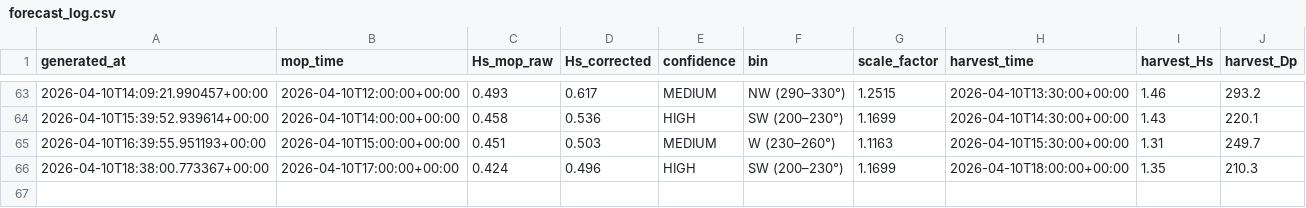
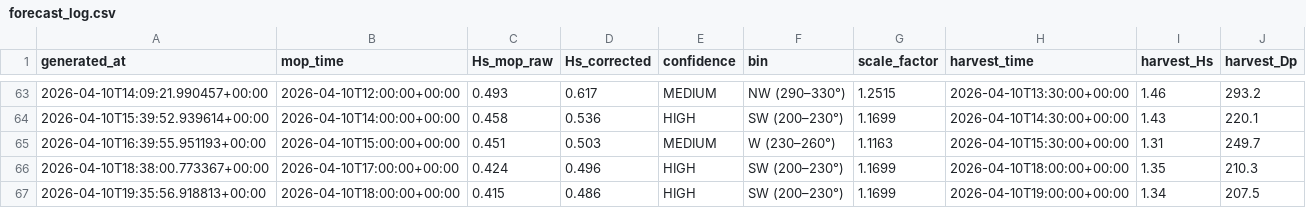
Before and after one commit to aadhavr/campus-point-waves, a CSV file: forecast_log.csv, drawn as a sheet; only a part is shown, gaps mark what is left out.

```diff
--- a/forecast_log.csv
+++ b/forecast_log.csv
@@ -66 +66,2 @@ generated_at,mop_time,Hs_mop_raw,Hs_corrected,confidence,bin,scale_factor,harves
 2026-04-10T18:38:00.773367+00:00,2026-04-10T17:00:00+00:00,0.424,0.496,HIGH,SW  (200–230°),1.1699,2026-04-10T18:00:00+00:00,1.35,210.3
+2026-04-10T19:35:56.918813+00:00,2026-04-10T18:00:00+00:00,0.415,0.486,HIGH,SW  (200–230°),1.1699,2026-04-10T19:00:00+00:00,1.34,207.5
```
Also changed, not shown: 1 other file.
